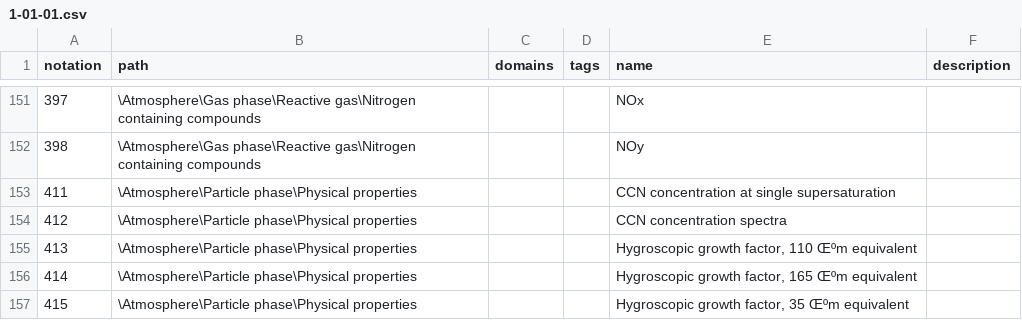
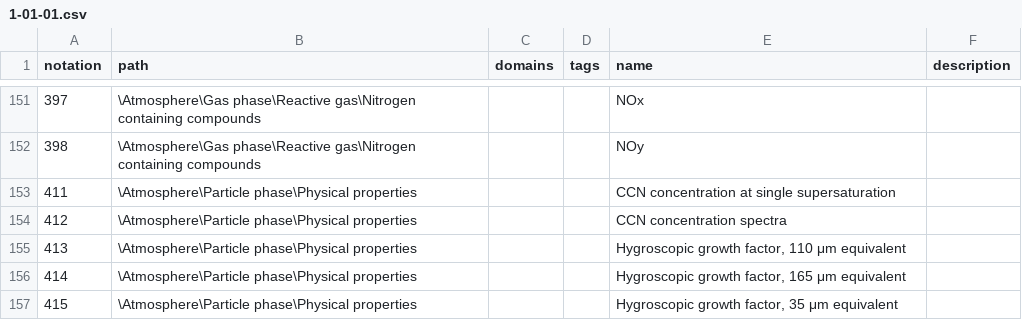
Before and after one commit to wmo-im/wmds, a CSV file: tables_en/1-01-01.csv, drawn as a sheet; only a part is shown, gaps mark what is left out; the diff covers the shown part only.

Commit message:
update chars in table 1-01-01

```diff
--- a/tables_en/1-01-01.csv
+++ b/tables_en/1-01-01.csv
@@ -154,4 +154,4 @@ notation,path,domains,tags,name,description
 412,\Atmosphere\Particle phase\Physical properties,,,CCN concentration spectra,
-413,\Atmosphere\Particle phase\Physical properties,,,"Hygroscopic growth factor, 110 Œºm equivalent",
-414,\Atmosphere\Particle phase\Physical properties,,,"Hygroscopic growth factor, 165 Œºm equivalent",
-415,\Atmosphere\Particle phase\Physical properties,,,"Hygroscopic growth factor, 35 Œºm equivalent",
+413,\Atmosphere\Particle phase\Physical properties,,,"Hygroscopic growth factor, 110 μm equivalent",
+414,\Atmosphere\Particle phase\Physical properties,,,"Hygroscopic growth factor, 165 μm equivalent",
+415,\Atmosphere\Particle phase\Physical properties,,,"Hygroscopic growth factor, 35 μm equivalent",
```
Also changed, not shown: 15 edited cells elsewhere in this file.
